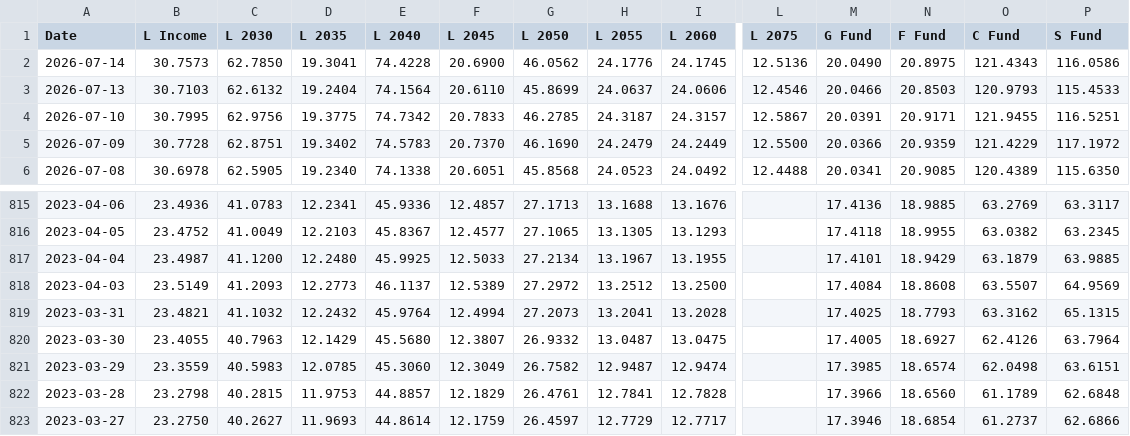
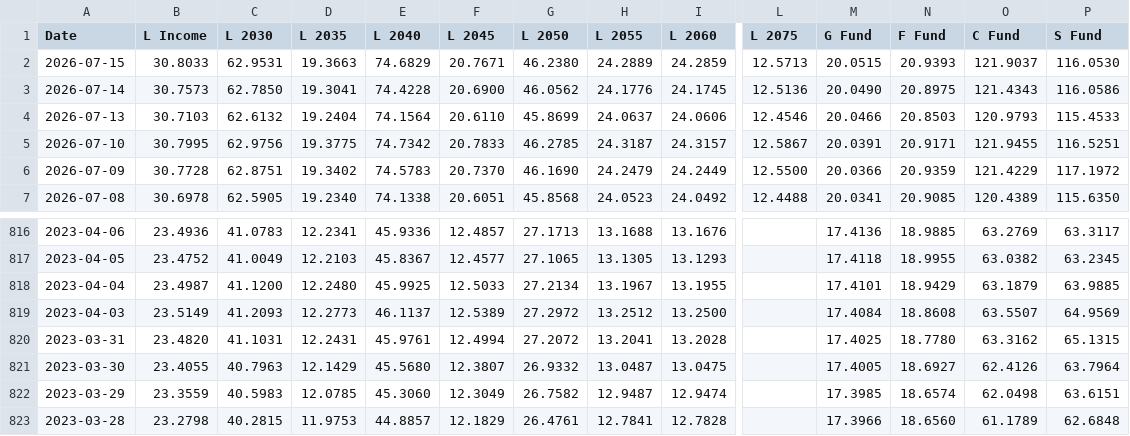
Before and after one commit to matanov/finportal, a CSV file: src/data/tsp/fund-price-history.csv, drawn as a sheet; only a part is shown, gaps mark what is left out; the shorter side is filled out with more unchanged rows; addresses are those after the commit; rows hold the shown columns only; the diff names each change by its address in the sheet, - before the commit and + after, or states it on an @@ line.

```diff
--- a/src/data/tsp/fund-price-history.csv
+++ b/src/data/tsp/fund-price-history.csv
+row 2: 2026-07-15 | 30.8033 | 62.9531 | 19.3663 | 74.6829 | 20.7671 | 46.2380 | 24.2889 | 24.2859 | 12.5713 | 20.0515 | 20.9393 | 121.9037 | 116.0530
-B820 (L Income): 23.4821
+B820 (L Income): 23.4820
-C820 (L 2030): 41.1032
+C820 (L 2030): 41.1031
-D820 (L 2035): 12.2432
+D820 (L 2035): 12.2431
-E820 (L 2040): 45.9764
+E820 (L 2040): 45.9761
-G820 (L 2050): 27.2073
+G820 (L 2050): 27.2072
-N820 (F Fund): 18.7793
+N820 (F Fund): 18.7780
```
Also changed, not shown: 17 other files.
